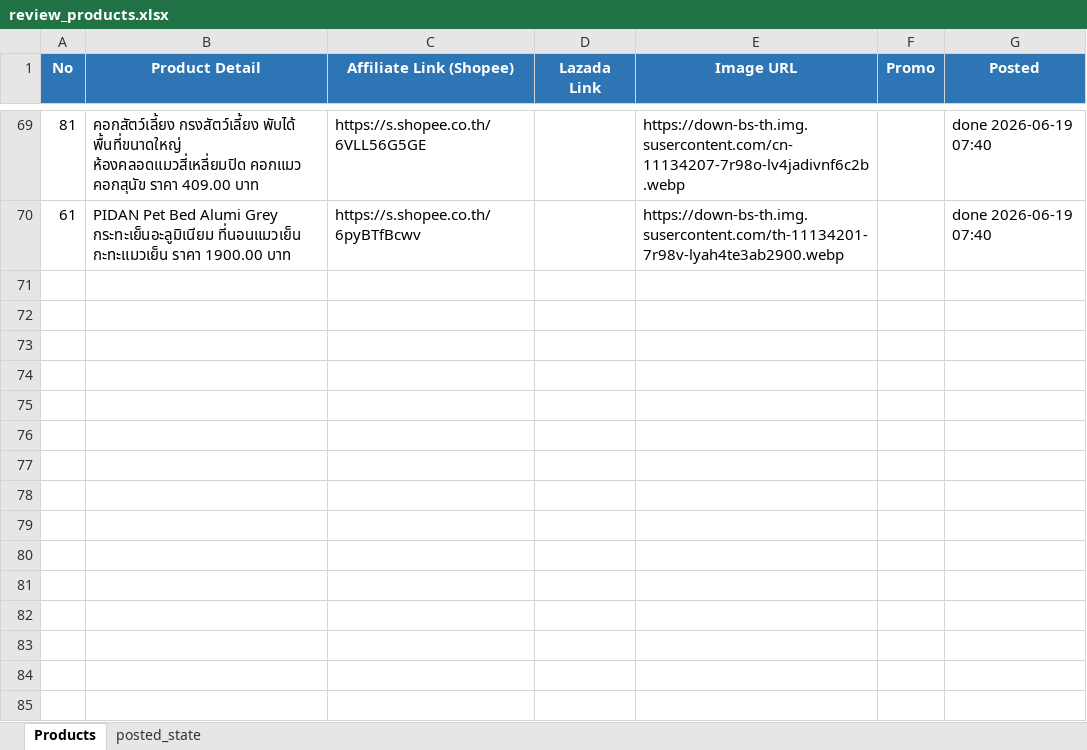
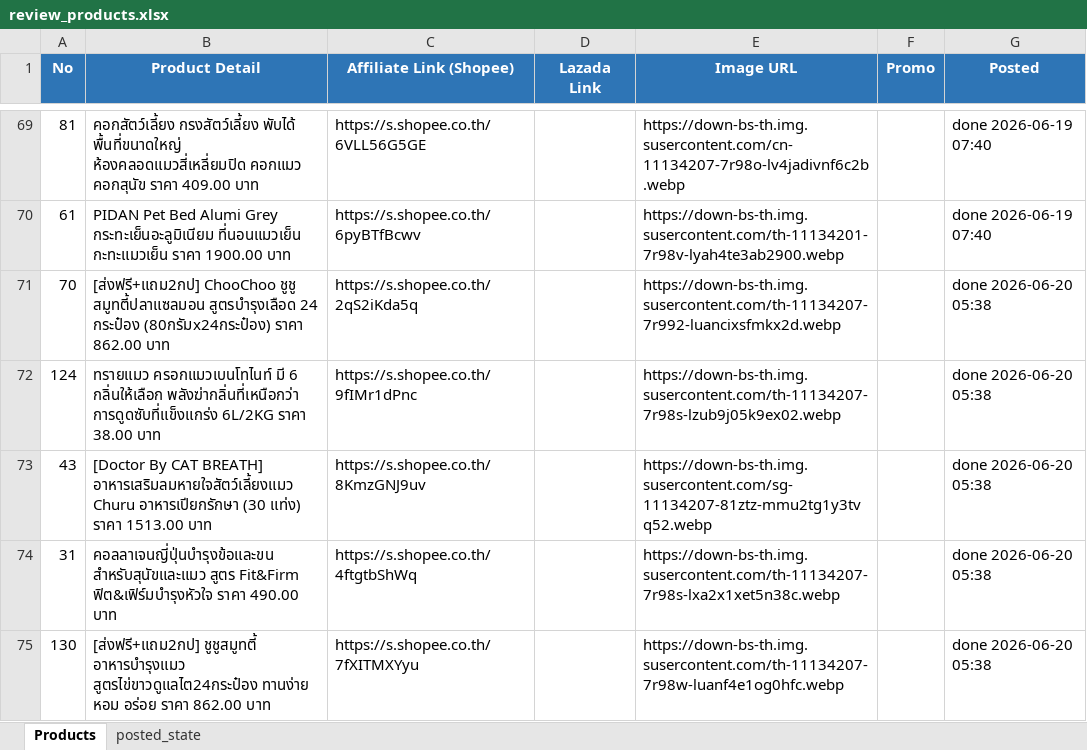
Before and after one commit to tongono-creator/chowchow-facebook-page, an Excel workbook: review_products.xlsx, sheet Products, drawn as a sheet; only a part is shown, gaps mark what is left out; values as stored, in another font and other column widths than the file's, no borders; the diff names each change by its address in the sheet, - before the commit and + after, or states it on an @@ line.

```diff
--- a/review_products.xlsx (sheet Products)
+++ b/review_products.xlsx (sheet Products)
+row 71: 70 | [ส่งฟรี+แถม2กป] ChooChoo ชูชู สมูทตี้ปลาแซลมอน สูตรบำรุงเลือด 24 กระป๋อง (80กรัมx24กระป๋อง) ราคา 862.00 บาท | https://s.shopee.co.th/2qS2iKda5q |  | https://down-bs-th.img.susercontent.com/th-11134207-7r992-luancixsfmkx2d.webp |  | done 2026-06-20 05:38
+row 72: 124 | ทรายแมว ครอกแมวเบนโทไนท์ มี 6 กลิ่นให้เลือก พลังฆ่ากลิ่นที่เหนือกว่า การดูดซับที่แข็งแกร่ง 6L/2KG ราคา 38.00 บาท | https://s.shopee.co.th/9fIMr1dPnc |  | https://down-bs-th.img.susercontent.com/th-11134207-7r98s-lzub9j05k9ex02.webp |  | done 2026-06-20 05:38
+row 73: 43 | [Doctor By CAT BREATH] อาหารเสริมลมหายใจสัตว์เลี้ยงแมว Churu อาหารเปียกรักษา (30 แท่ง) ราคา 1513.00 บาท | https://s.shopee.co.th/8KmzGNJ9uv |  | https://down-bs-th.img.susercontent.com/sg-11134207-81ztz-mmu2tg1y3tvq52.webp |  | done 2026-06-20 05:38
+row 74: 31 | คอลลาเจนญี่ปุ่นบำรุงข้อและขน สำหรับสุนัขและแมว สูตร Fit&Firm ฟิต&เฟิร์มบำรุงหัวใจ ราคา 490.00 บาท | https://s.shopee.co.th/4ftgtbShWq |  | https://down-bs-th.img.susercontent.com/th-11134207-7r98s-lxa2x1xet5n38c.webp |  | done 2026-06-20 05:38
+row 75: 130 | [ส่งฟรี+แถม2กป] ชูชูสมูทตี้ อาหารบำรุงแมว สูตรไข่ขาวดูแลไต24กระป๋อง ทานง่าย หอม อร่อย ราคา 862.00 บาท | https://s.shopee.co.th/7fXITMXYyu |  | https://down-bs-th.img.susercontent.com/th-11134207-7r98w-luanf4e1og0hfc.webp |  | done 2026-06-20 05:38
```
Also changed, not shown: sheet posted_state.
